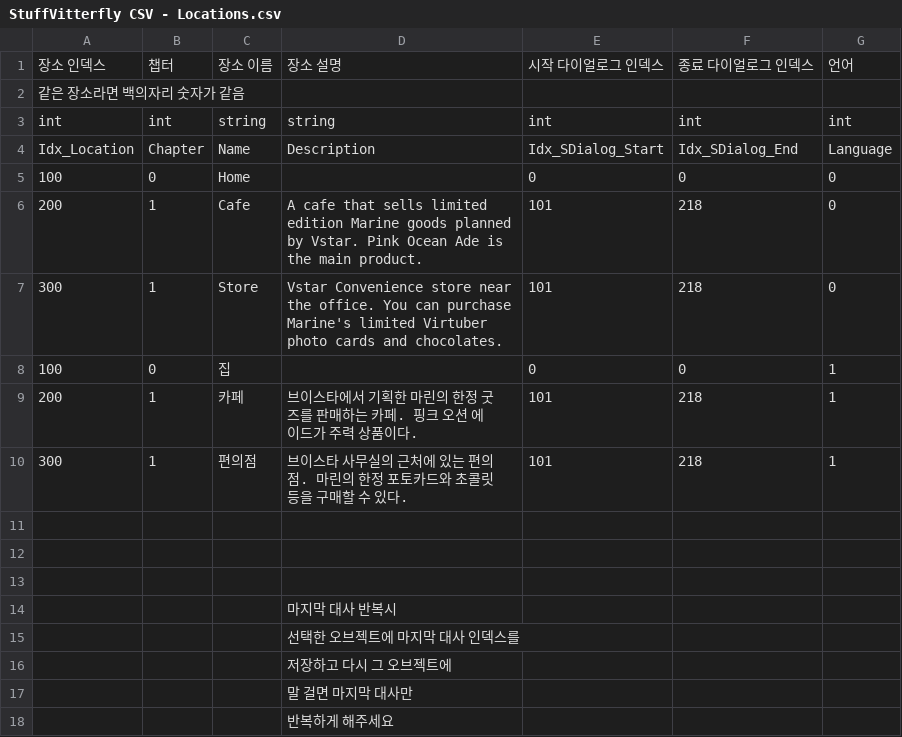
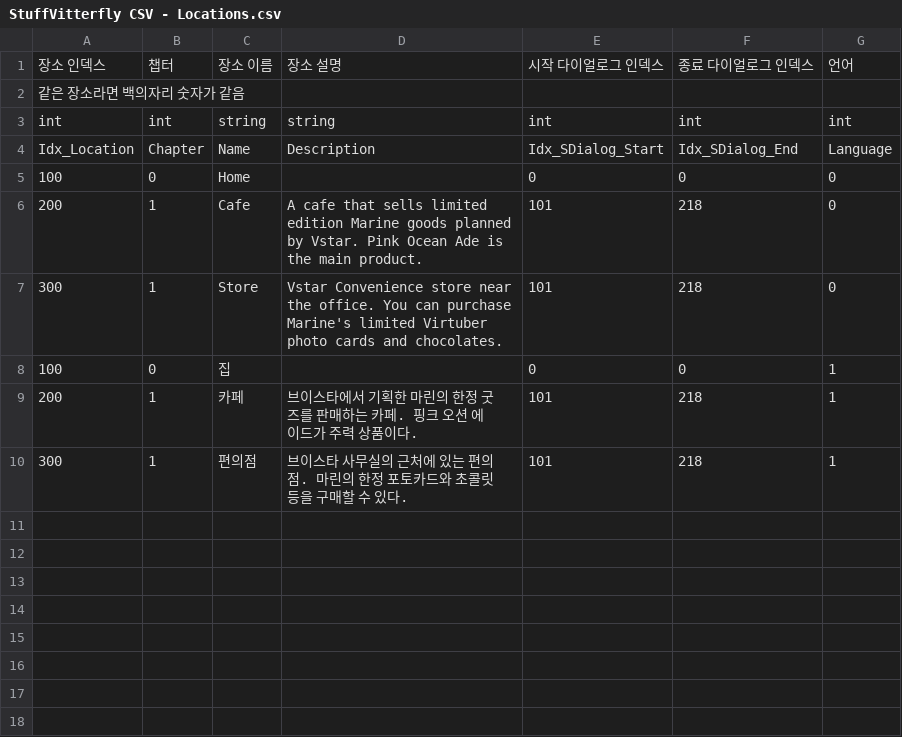
Before and after one commit to chatnip/GainLoss, a CSV file: Assets/Resources/CSV/StuffVitterfly CSV - Locations.csv, drawn as a sheet; the diff names each change by its address in the sheet, - before the commit and + after, or states it on an @@ line.

```diff
--- a/Assets/Resources/CSV/StuffVitterfly CSV - Locations.csv
+++ b/Assets/Resources/CSV/StuffVitterfly CSV - Locations.csv
-row 11: (empty)
-row 12: (empty)
-row 13: (empty)
-row 14:  |  |  | 마지막 대사 반복시
-row 15:  |  |  | 선택한 오브젝트에 마지막 대사 인덱스를
-row 16:  |  |  | 저장하고 다시 그 오브젝트에
-row 17:  |  |  | 말 걸면 마지막 대사만
-row 18:  |  |  | 반복하게 해주세요
```
Also changed, not shown: Assets/Resources/CSV/StuffVitterfly CSV - Chapter.csv, Assets/Resources/CSV/StuffVitterfly CSV - Dialogs.csv, 18 other files.
